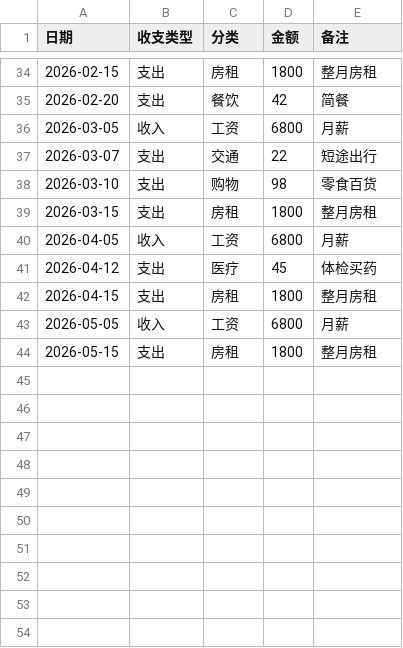
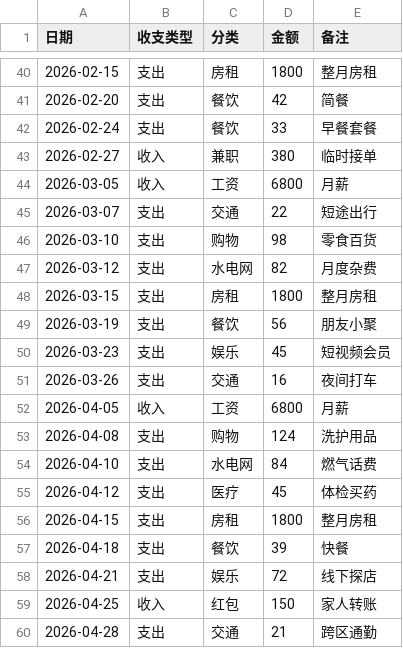
Before and after one commit to renjing-2022/Personal-Income, a CSV file: data/expenses.csv, drawn as a sheet; only a part is shown, gaps mark what is left out; the shorter side is filled out with more unchanged rows; the diff covers the shown part only; the diff names each change by its address in the sheet, - before the commit and + after, or states it on an @@ line.

```diff
--- a/data/expenses.csv
+++ b/data/expenses.csv
+row 42: 2026-02-24 | 支出 | 餐饮 | 33 | 早餐套餐
+row 43: 2026-02-27 | 收入 | 兼职 | 380 | 临时接单
+row 47: 2026-03-12 | 支出 | 水电网 | 82 | 月度杂费
+row 49: 2026-03-19 | 支出 | 餐饮 | 56 | 朋友小聚
+row 50: 2026-03-23 | 支出 | 娱乐 | 45 | 短视频会员
+row 51: 2026-03-26 | 支出 | 交通 | 16 | 夜间打车
+row 53: 2026-04-08 | 支出 | 购物 | 124 | 洗护用品
+row 54: 2026-04-10 | 支出 | 水电网 | 84 | 燃气话费
+row 57: 2026-04-18 | 支出 | 餐饮 | 39 | 快餐
+row 58: 2026-04-21 | 支出 | 娱乐 | 72 | 线下探店
+row 59: 2026-04-25 | 收入 | 红包 | 150 | 家人转账
+row 60: 2026-04-28 | 支出 | 交通 | 21 | 跨区通勤
```
Also changed, not shown: 23 added rows elsewhere in this file, 3 other files.
